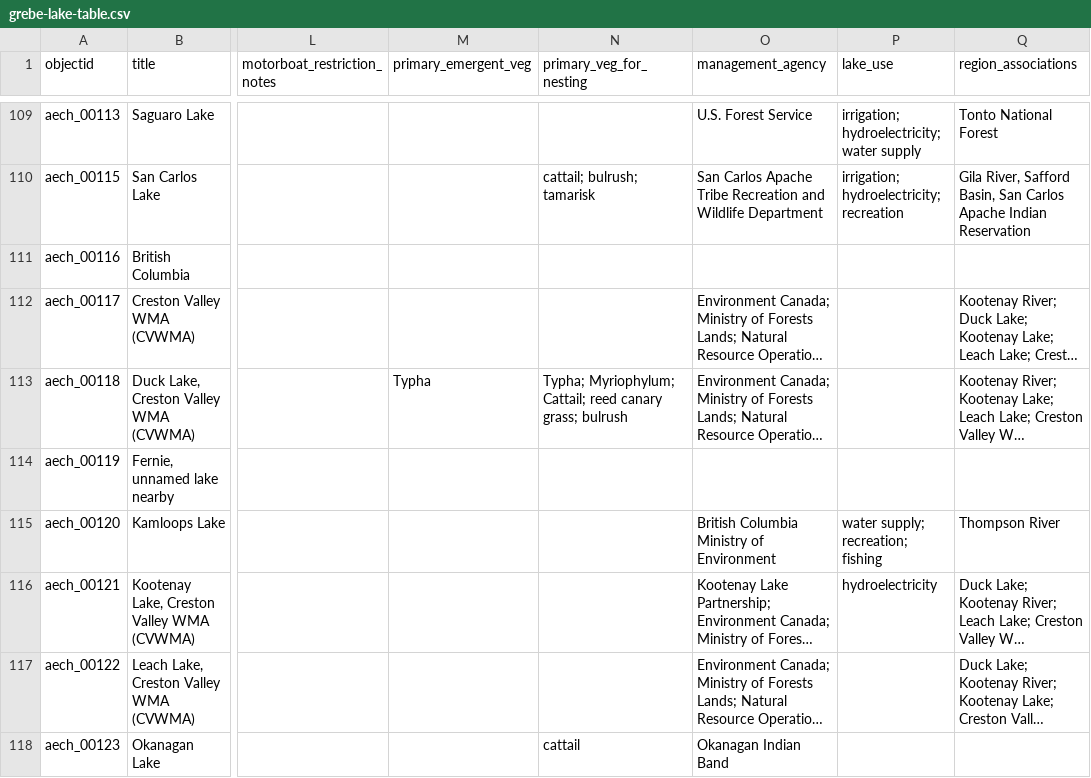
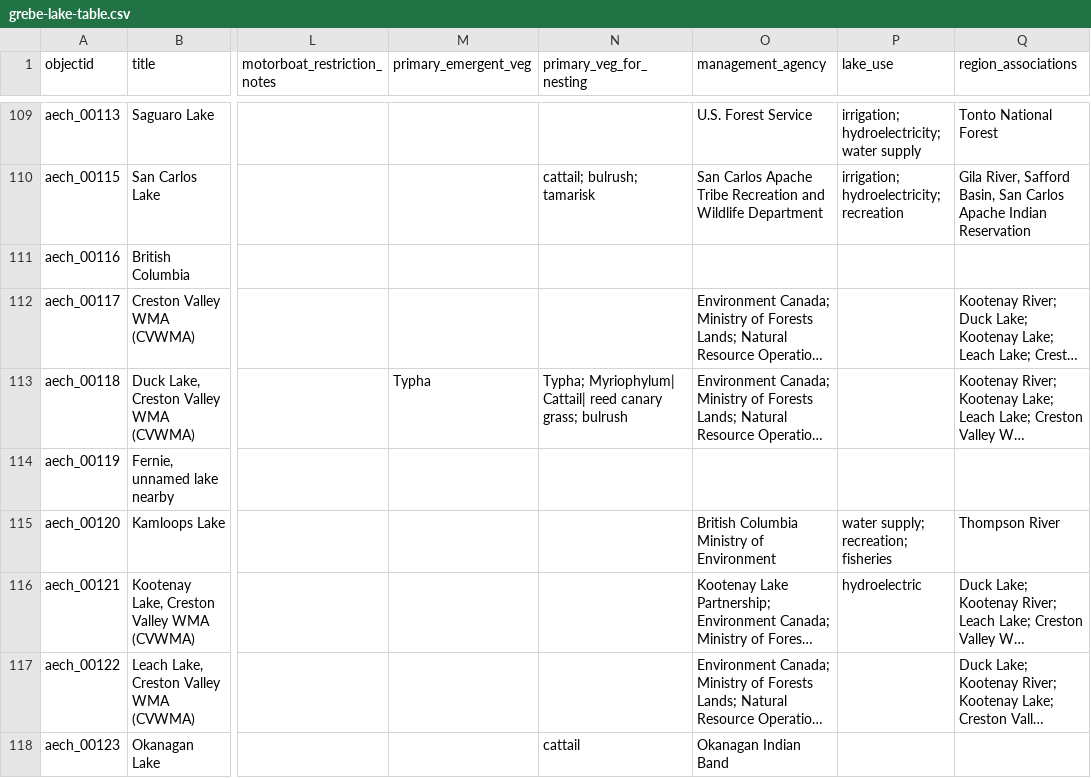
Before and after one commit to thecdil/grebe-lakes, a CSV file: _data/grebe-lake-table.csv, drawn as a sheet; only a part is shown, gaps mark what is left out; long unchanged cells end in …; the diff covers the shown part only; the diff names each change by its address in the sheet, - before the commit and + after, or states it on an @@ line.

Commit message:
data updates

```diff
--- a/_data/grebe-lake-table.csv
+++ b/_data/grebe-lake-table.csv
-N113 (primary_veg_for_nesting): Typha; Myriophylum; Cattail; reed canary…
+N113 (primary_veg_for_nesting): Typha; Myriophylum| Cattail| reed canary…
-P115 (lake_use): water supply; recreation; fishing
+P115 (lake_use): water supply; recreation; fisheries
-P116 (lake_use): hydroelectricity
+P116 (lake_use): hydroelectric
```
Also changed, not shown: 50 edited cells elsewhere in this file, 2 other files.
